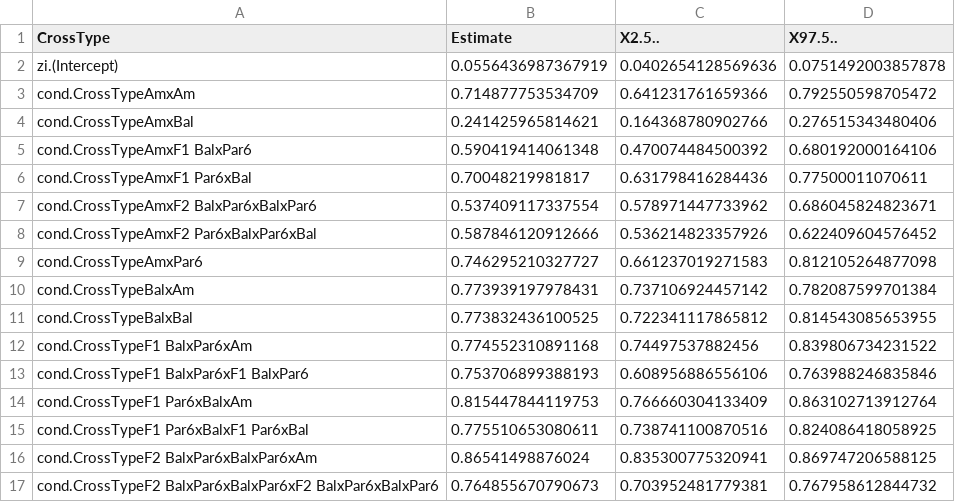
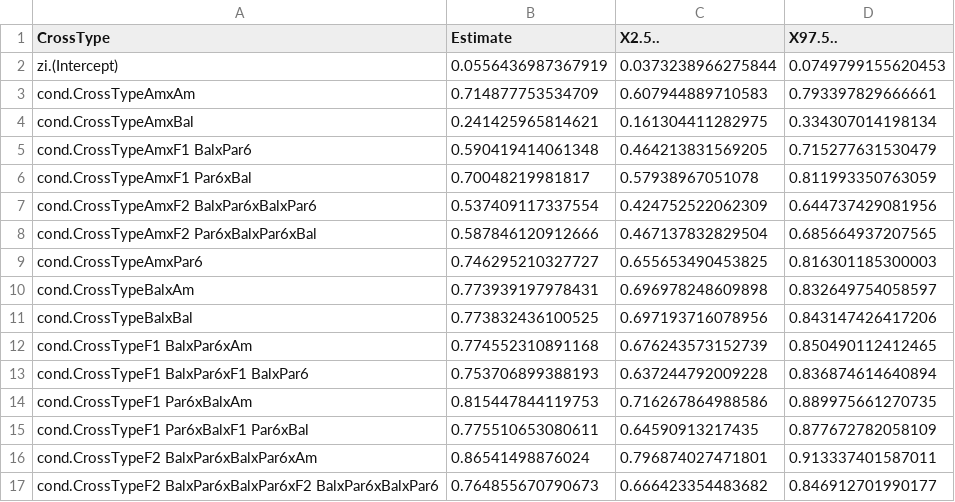
Before and after one commit to luchiksveta05/Y2025.Wolbachia.CI, a CSV file: data/derived_data/confint_saturated_model_msat.csv, drawn as a sheet; only a part is shown; the diff covers the shown part only.

```diff
--- a/data/derived_data/confint_saturated_model_msat.csv
+++ b/data/derived_data/confint_saturated_model_msat.csv
@@ -1,17 +1,17 @@
 "CrossType";"Estimate";"X2.5..";"X97.5.."
-"zi.(Intercept)";0.0556436987367919;0.0402654128569636;0.0751492003857878
-"cond.CrossTypeAmxAm";0.714877753534709;0.641231761659366;0.792550598705472
-"cond.CrossTypeAmxBal";0.241425965814621;0.164368780902766;0.276515343480406
-"cond.CrossTypeAmxF1 BalxPar6";0.590419414061348;0.470074484500392;0.680192000164106
-"cond.CrossTypeAmxF1 Par6xBal";0.70048219981817;0.631798416284436;0.77500011070611
-"cond.CrossTypeAmxF2 BalxPar6xBalxPar6";0.537409117337554;0.578971447733962;0.686045824823671
-"cond.CrossTypeAmxF2 Par6xBalxPar6xBal";0.587846120912666;0.536214823357926;0.622409604576452
-"cond.CrossTypeAmxPar6";0.746295210327727;0.661237019271583;0.812105264877098
-"cond.CrossTypeBalxAm";0.773939197978431;0.737106924457142;0.782087599701384
-"cond.CrossTypeBalxBal";0.773832436100525;0.722341117865812;0.814543085653955
-"cond.CrossTypeF1 BalxPar6xAm";0.774552310891168;0.74497537882456;0.839806734231522
-"cond.CrossTypeF1 BalxPar6xF1 BalxPar6";0.753706899388193;0.608956886556106;0.763988246835846
-"cond.CrossTypeF1 Par6xBalxAm";0.815447844119753;0.766660304133409;0.863102713912764
-"cond.CrossTypeF1 Par6xBalxF1 Par6xBal";0.775510653080611;0.738741100870516;0.824086418058925
-"cond.CrossTypeF2 BalxPar6xBalxPar6xAm";0.86541498876024;0.835300775320941;0.869747206588125
-"cond.CrossTypeF2 BalxPar6xBalxPar6xF2 BalxPar6xBalxPar6";0.764855670790673;0.703952481779381;0.767958612844732
+"zi.(Intercept)";0.0556436987367919;0.0373238966275844;0.0749799155620453
+"cond.CrossTypeAmxAm";0.714877753534709;0.607944889710583;0.793397829666661
+"cond.CrossTypeAmxBal";0.241425965814621;0.161304411282975;0.334307014198134
+"cond.CrossTypeAmxF1 BalxPar6";0.590419414061348;0.464213831569205;0.715277631530479
+"cond.CrossTypeAmxF1 Par6xBal";0.70048219981817;0.57938967051078;0.811993350763059
+"cond.CrossTypeAmxF2 BalxPar6xBalxPar6";0.537409117337554;0.424752522062309;0.644737429081956
+"cond.CrossTypeAmxF2 Par6xBalxPar6xBal";0.587846120912666;0.467137832829504;0.685664937207565
+"cond.CrossTypeAmxPar6";0.746295210327727;0.655653490453825;0.816301185300003
+"cond.CrossTypeBalxAm";0.773939197978431;0.696978248609898;0.832649754058597
+"cond.CrossTypeBalxBal";0.773832436100525;0.697193716078956;0.843147426417206
+"cond.CrossTypeF1 BalxPar6xAm";0.774552310891168;0.676243573152739;0.850490112412465
+"cond.CrossTypeF1 BalxPar6xF1 BalxPar6";0.753706899388193;0.637244792009228;0.836874614640894
+"cond.CrossTypeF1 Par6xBalxAm";0.815447844119753;0.716267864988586;0.889975661270735
+"cond.CrossTypeF1 Par6xBalxF1 Par6xBal";0.775510653080611;0.64590913217435;0.877672782058109
+"cond.CrossTypeF2 BalxPar6xBalxPar6xAm";0.86541498876024;0.796874027471801;0.913337401587011
+"cond.CrossTypeF2 BalxPar6xBalxPar6xF2 BalxPar6xBalxPar6";0.764855670790673;0.666423354483682;0.846912701990177
```
Also changed, not shown: 50 edited cells elsewhere in this file, data/derived_data/AICc_genetic_effect_F1_F2_X_Y.csv, data/derived_data/confint_full_model_m1.csv, 3 other files.
